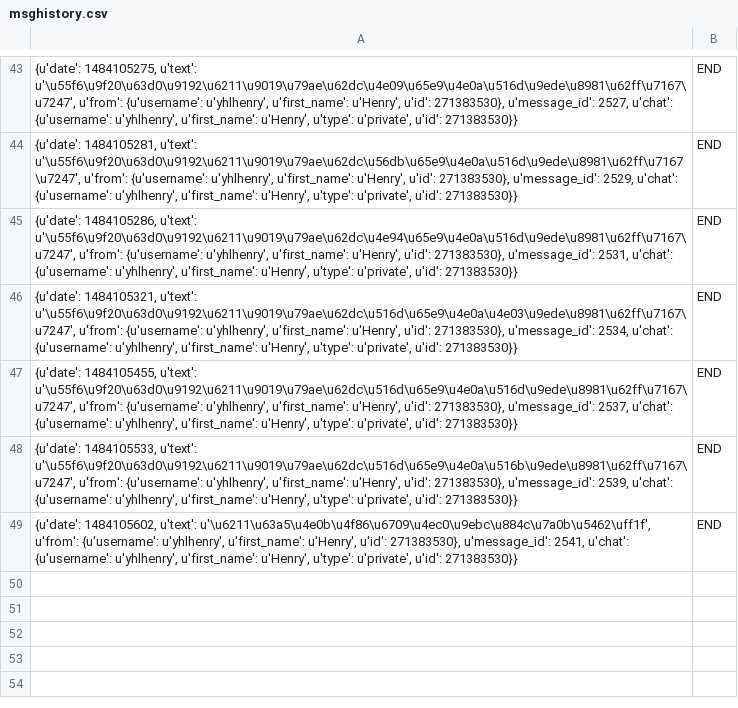
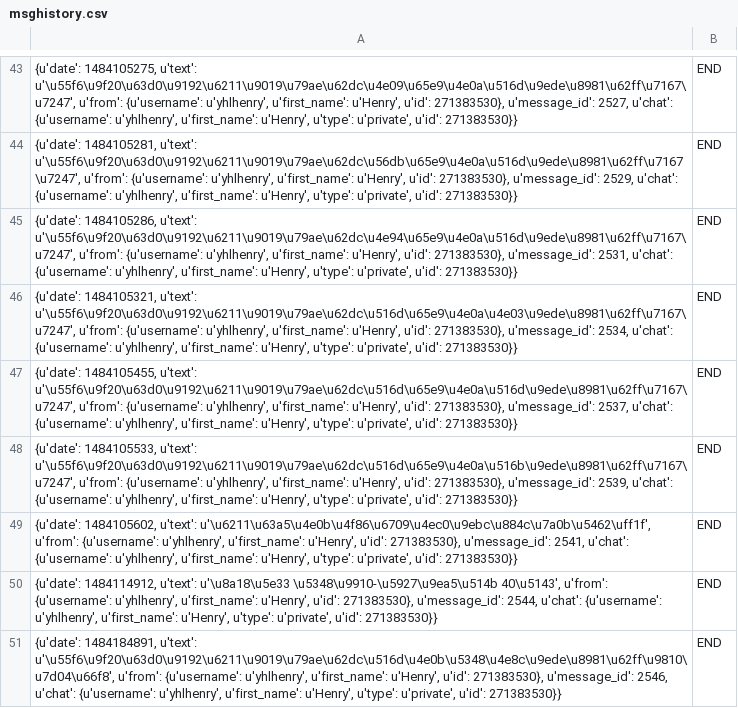
Before and after one commit to henry921630/BBMouseBot, a CSV file: msghistory.csv, drawn as a sheet; only a part is shown, gaps mark what is left out.

```diff
--- a/msghistory.csv
+++ b/msghistory.csv
@@ -49 +49,3 @@
 "{u'date': 1484105602, u'text': u'\u6211\u63a5\u4e0b\u4f86\u6709\u4ec0\u9ebc\u884c\u7a0b\u5462\uff1f', u'from': {u'username': u'yhlhenry', u'first_name': u'Henry', u'id': 271383530}, u'message_id': 2541, u'chat': {u'username': u'yhlhenry', u'first_name': u'Henry', u'type': u'private', u'id': 271383530}}",END
+"{u'date': 1484114912, u'text': u'\u8a18\u5e33 \u5348\u9910-\u5927\u9ea5\u514b 40\u5143', u'from': {u'username': u'yhlhenry', u'first_name': u'Henry', u'id': 271383530}, u'message_id': 2544, u'chat': {u'username': u'yhlhenry', u'first_name': u'Henry', u'type': u'private', u'id': 271383530}}",END
+"{u'date': 1484184891, u'text': u'\u55f6\u9f20\u63d0\u9192\u6211\u9019\u79ae\u62dc\u516d\u4e0b\u5348\u4e8c\u9ede\u8981\u62ff\u9810\u7d04\u66f8', u'from': {u'username': u'yhlhenry', u'first_name': u'Henry', u'id': 271383530}, u'message_id': 2546, u'chat': {u'username': u'yhlhenry', u'first_name': u'Henry', u'type': u'private', u'id': 271383530}}",END
```
Also changed, not shown: 1 other file.
